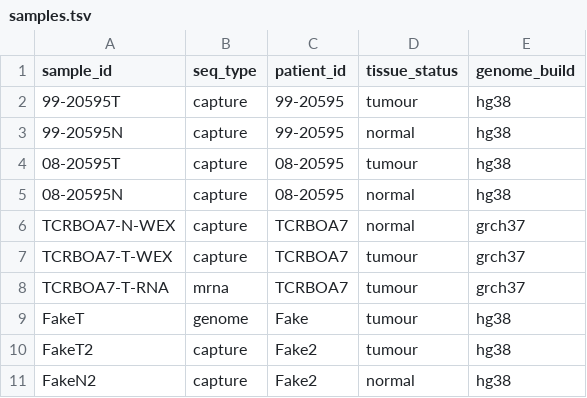
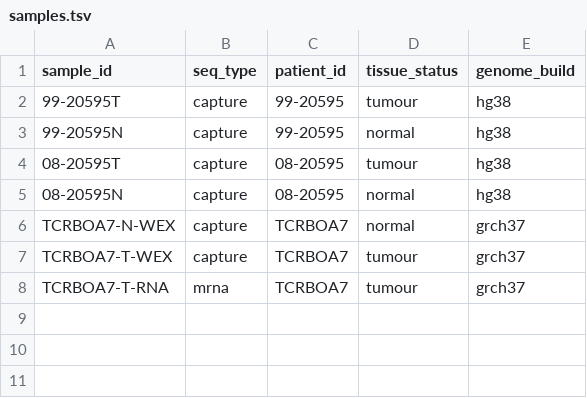
Before and after one commit to LCR-BCCRC/lcr-modules, a TSV file: demo/data/samples.tsv, drawn as a sheet.

```diff
--- a/demo/data/samples.tsv
+++ b/demo/data/samples.tsv
@@ -8,4 +8 @@ TCRBOA7-T-WEX 	capture 	TCRBOA7 	tumour 	grch37
 TCRBOA7-T-RNA 	mrna 	TCRBOA7 	tumour 	grch37
-FakeT	genome	Fake	tumour	hg38
-FakeT2	capture	Fake2	tumour	hg38
-FakeN2	capture	Fake2	normal	hg38
```
Also changed, not shown: 2 other files.
